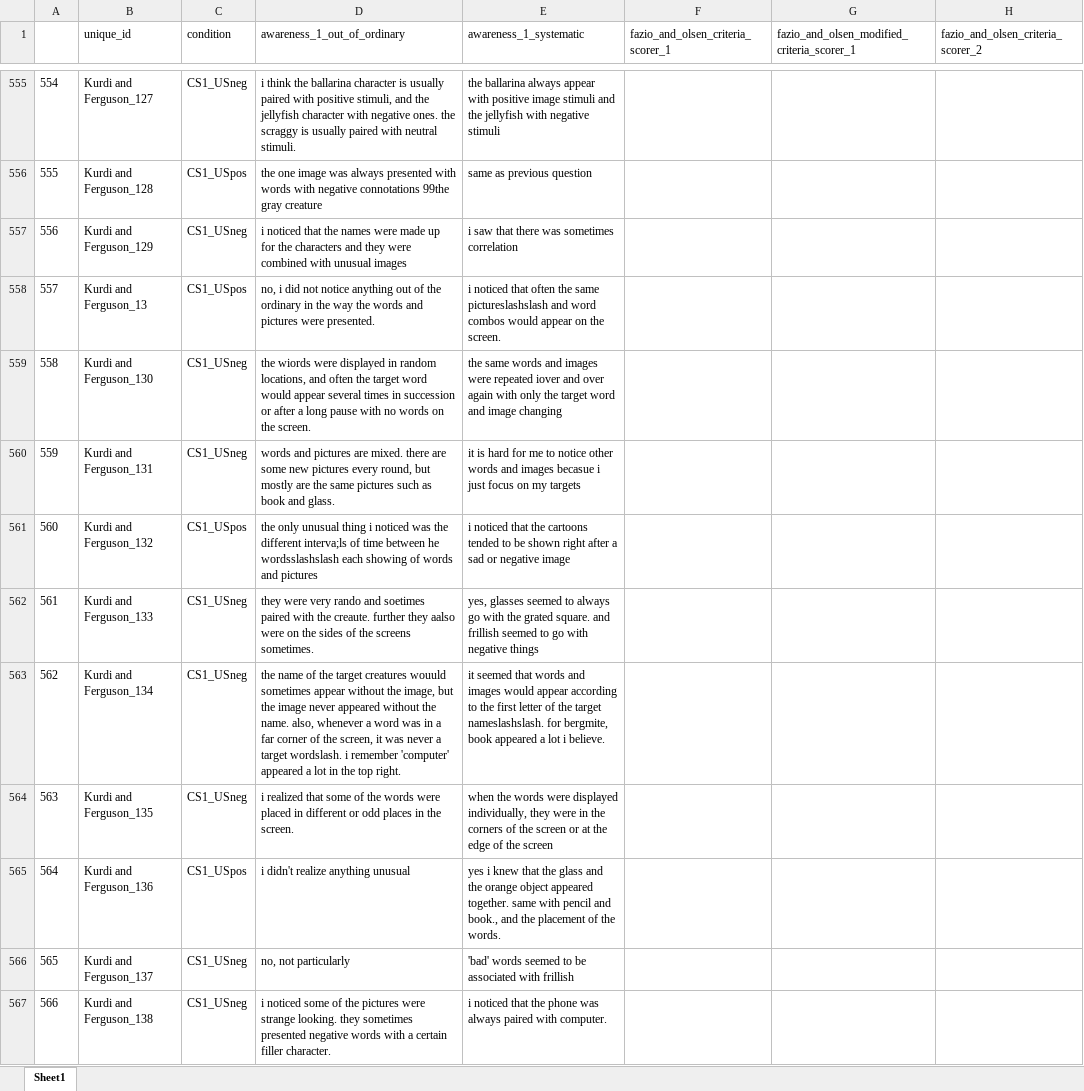
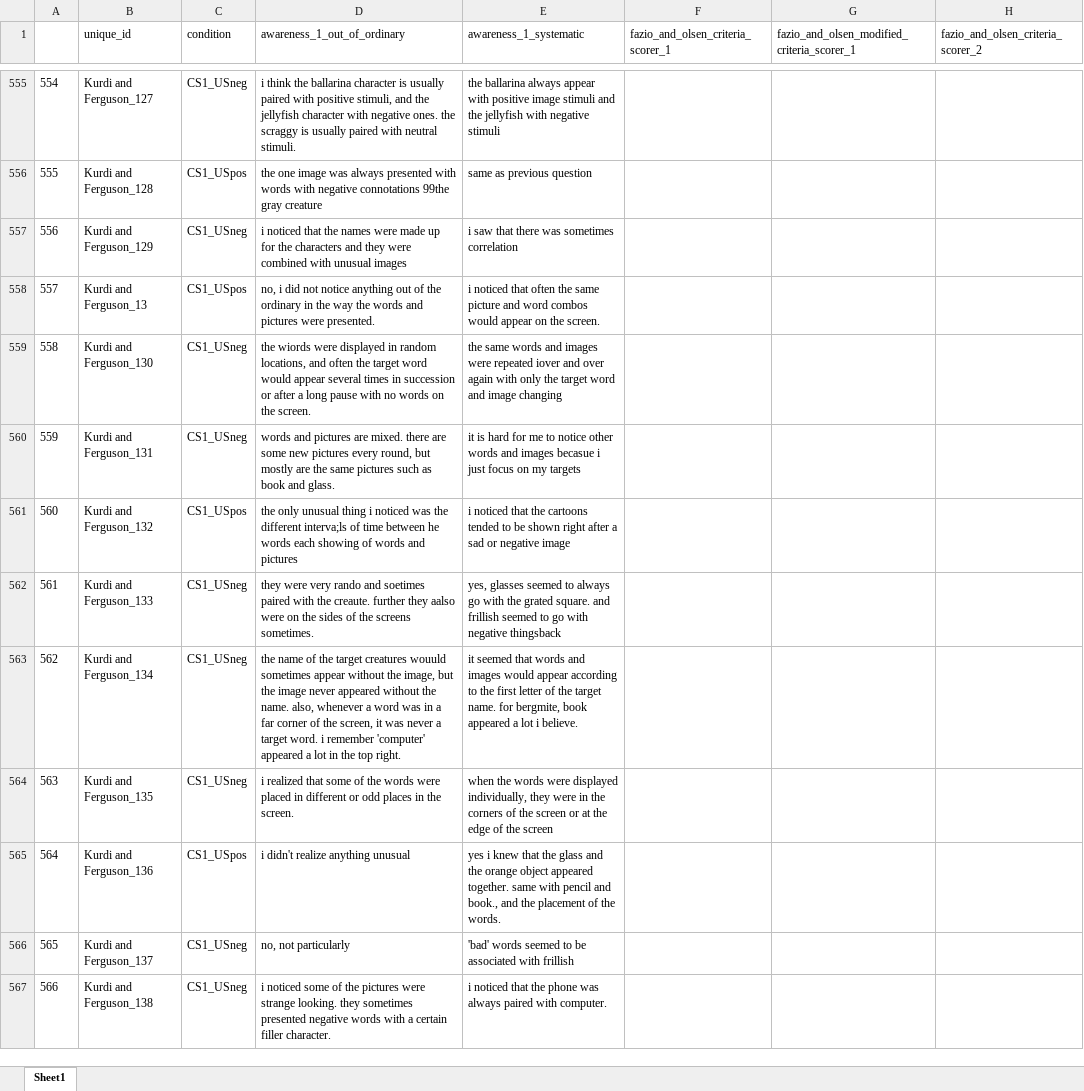
Before and after one commit to ianhussey/unconscious-ec-RRR, an Excel workbook: data/intermediate/data_awareness_for_hand_scoring.xlsx, sheet Sheet1, drawn as a sheet; only a part is shown, gaps mark what is left out; values as stored, in another font and other column widths than the file's, no borders; the diff covers the shown part only; the diff names each change by its address in the sheet, - before the commit and + after, or states it on an @@ line.

```diff
--- a/data/intermediate/data_awareness_for_hand_scoring.xlsx (sheet Sheet1)
+++ b/data/intermediate/data_awareness_for_hand_scoring.xlsx (sheet Sheet1)
-E558 (awareness_1_systematic): …the same pictureslashslash and word…
+E558 (awareness_1_systematic): …the same picture and word…
-D561 (awareness_1_out_of_ordinary): …between he wordsslashslash each showing…
+D561 (awareness_1_out_of_ordinary): …between he words each showing…
-E562 (awareness_1_systematic): …with negative things
+E562 (awareness_1_systematic): …with negative thingsback
-D563 (awareness_1_out_of_ordinary): …a target wordslash. i remember…
+D563 (awareness_1_out_of_ordinary): …a target word. i remember…
-E563 (awareness_1_systematic): …the target nameslashslash. for bergmite,…
+E563 (awareness_1_systematic): …the target name. for bergmite,…
```
Also changed, not shown: 2 removed rows, 166 edited cells and row numbers in column A elsewhere in this sheet, 2 other files.
